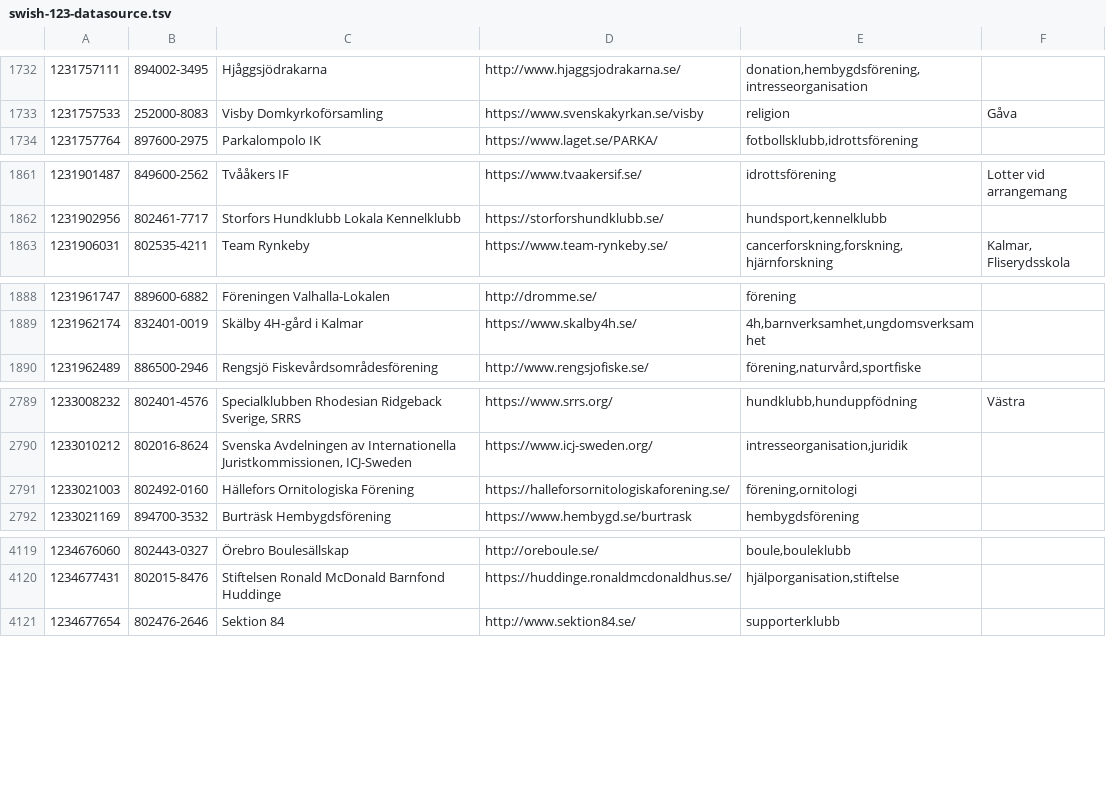
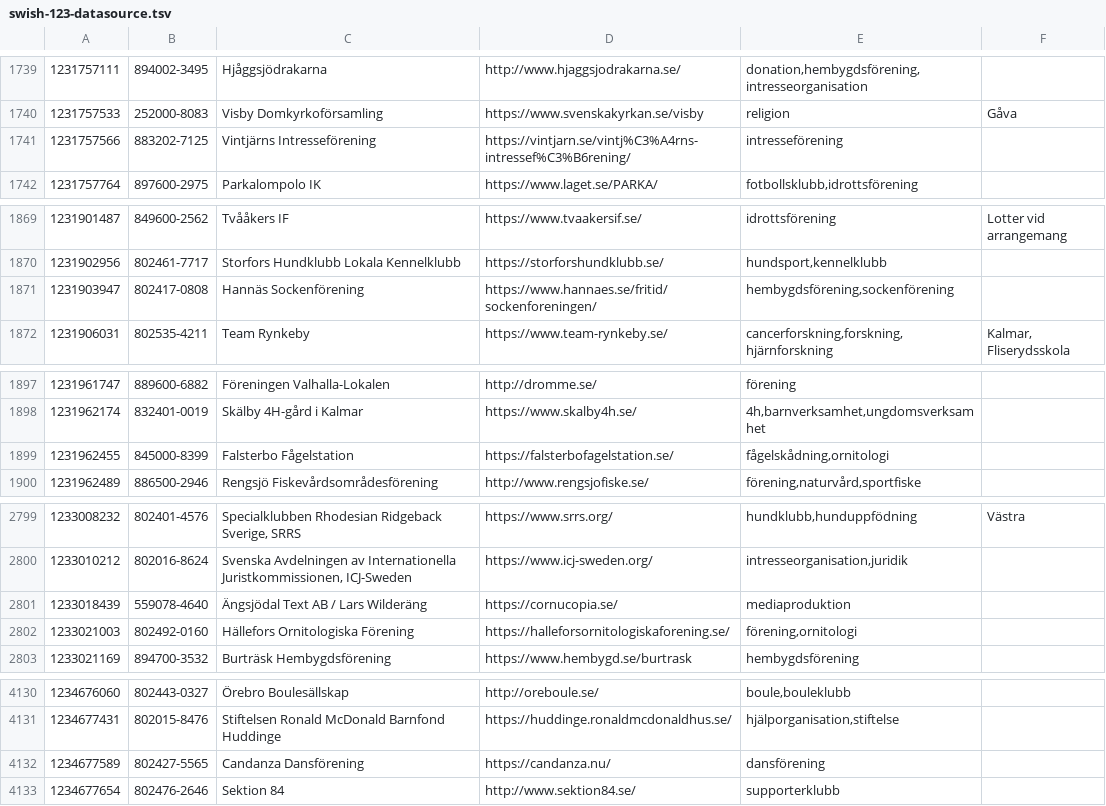
Before and after one commit to cisene/swish-123, a TSV file: text/swish-123-datasource.tsv, drawn as a sheet; only a part is shown, gaps mark what is left out; the diff covers the shown part only; the diff names each change by its address in the sheet, - before the commit and + after, or states it on an @@ line.

```diff
--- a/text/swish-123-datasource.tsv
+++ b/text/swish-123-datasource.tsv
+row 1741: 1231757566 | 883202-7125 | Vintjärns Intresseförening | https://vintjarn.se/vintj%C3%A4rns-intressef%C3%B6rening/ | intresseförening
+row 1871: 1231903947 | 802417-0808 | Hannäs Sockenförening | https://www.hannaes.se/fritid/sockenforeningen/ | hembygdsförening,sockenförening
+row 1899: 1231962455 | 845000-8399 | Falsterbo Fågelstation | https://falsterbofagelstation.se/ | fågelskådning,ornitologi
+row 2801: 1233018439 | 559078-4640 | Ängsjödal Text AB / Lars Wilderäng | https://cornucopia.se/ | mediaproduktion
+row 4132: 1234677589 | 802427-5565 | Candanza Dansförening | https://candanza.nu/ | dansförening
```
Also changed, not shown: 14 added rows and 1 edited cell elsewhere in this file, text/swish-123-datasource.csv, 5 other files.
